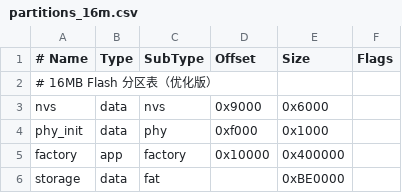
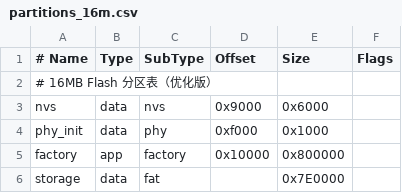
Before and after one commit to rymcu/rodakos, a CSV file: partitions_16m.csv, drawn as a sheet.

Commit message:
Increase RodakOS app partition to 8MB

```diff
--- a/partitions_16m.csv
+++ b/partitions_16m.csv
@@ -4,3 +4,3 @@ nvs,      data, nvs,     0x9000,  0x6000,
 phy_init, data, phy,     0xf000,  0x1000,
-factory,  app,  factory, 0x10000, 0x400000,
-storage,  data, fat,     ,        0xBE0000,
+factory,  app,  factory, 0x10000, 0x800000,
+storage,  data, fat,     ,        0x7E0000,
```
Also changed, not shown: 5 other files.
